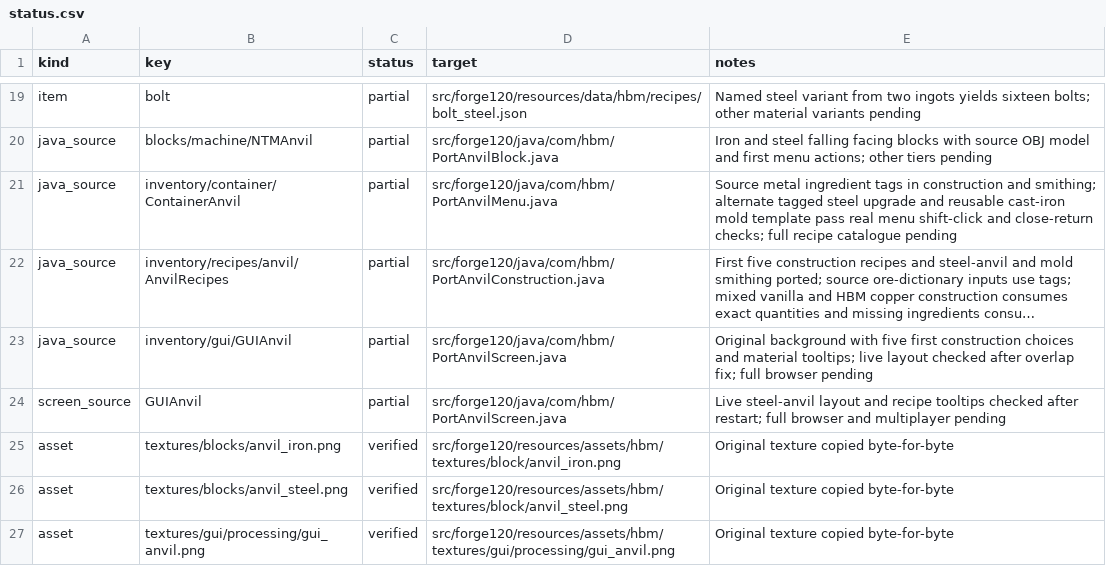
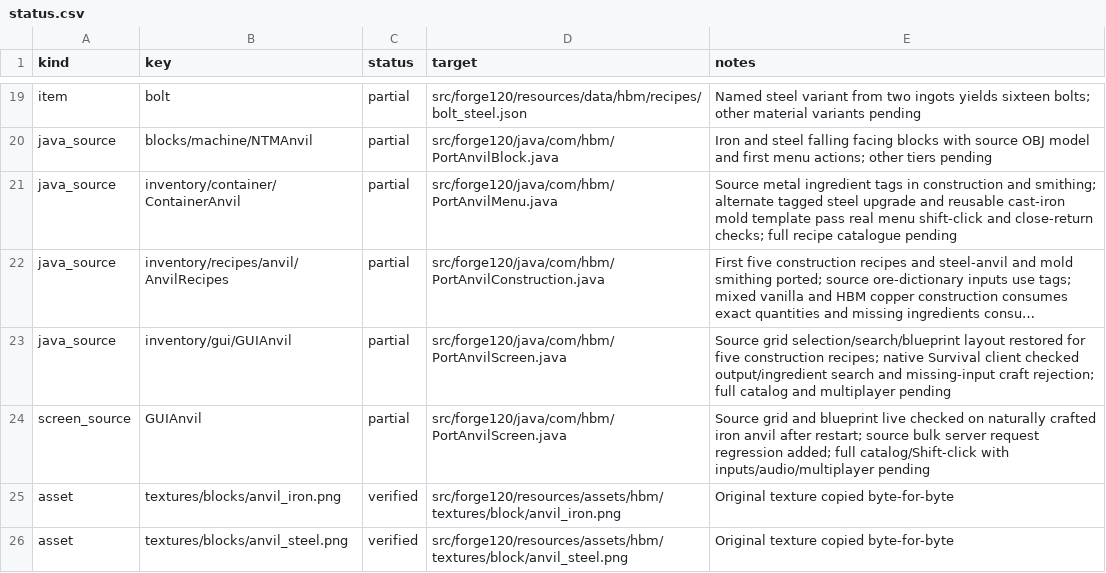
Before and after one commit to Captainpax/Hbm-s-Nuclear-Tech-GIT, a CSV file: docs/porting/status.csv, drawn as a sheet; only a part is shown, gaps mark what is left out; the shorter side is filled out with more unchanged rows; long unchanged cells end in …; the diff names each change by its address in the sheet, - before the commit and + after, or states it on an @@ line.

Commit message:
Reach Survival iron anvil and restore source construction screen

```diff
--- a/docs/porting/status.csv
+++ b/docs/porting/status.csv
-E23 (notes): Original background with five first construction choices and material tooltips; live layout checked after overlap fix; full browser pending
+E23 (notes): Source grid selection/search/blueprint layout restored for five construction recipes; native Survival client checked output/ingredient search and missing-input craft rejection; full catalog and multiplayer pending
-E24 (notes): Live steel-anvil layout and recipe tooltips checked after restart; full browser and multiplayer pending
+E24 (notes): Source grid and blueprint live checked on naturally crafted iron anvil after restart; source bulk server request regression added; full catalog/Shift-click with inputs/audio/multiplayer pending
```
Also changed, not shown: 9 other files.
